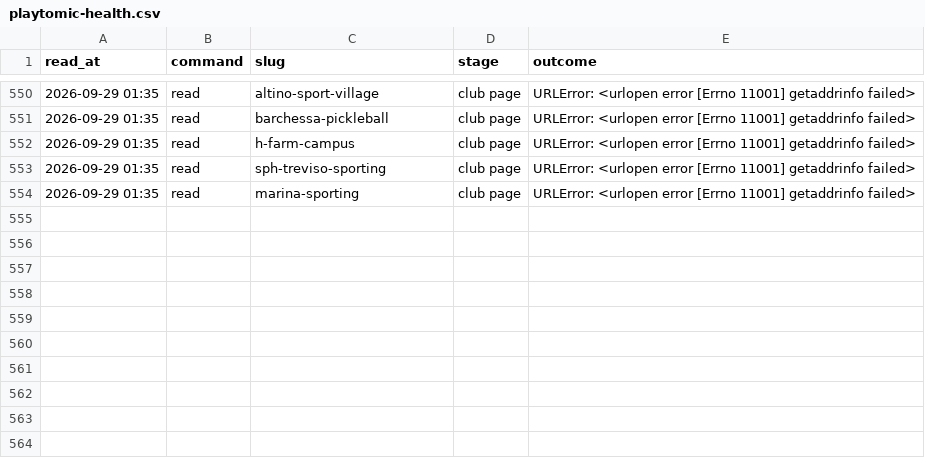
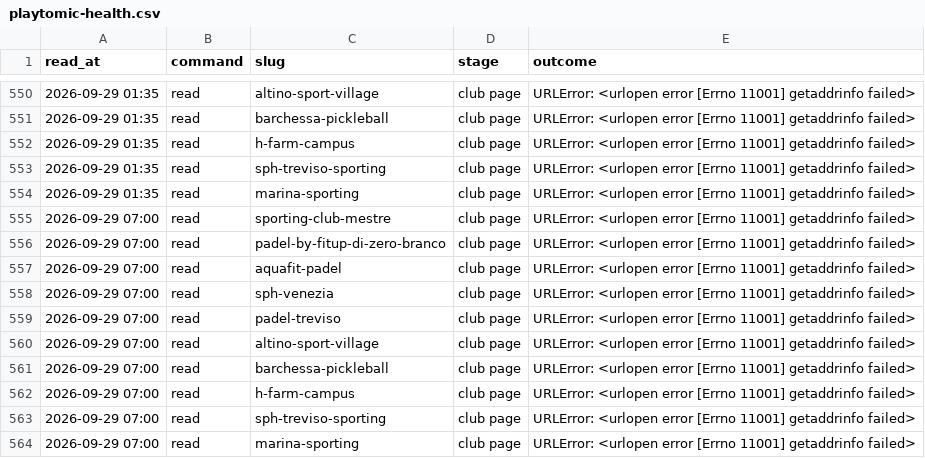
Before and after one commit to Giacbotta/nutrie-new-business-tracking, a CSV file: data/playtomic-health.csv, drawn as a sheet; only a part is shown, gaps mark what is left out; the diff names each change by its address in the sheet, - before the commit and + after, or states it on an @@ line.

```diff
--- a/data/playtomic-health.csv
+++ b/data/playtomic-health.csv
+row 555: 2026-09-29 07:00 | read | sporting-club-mestre | club page | URLError: <urlopen error [Errno 11001] getaddrinfo failed>
+row 556: 2026-09-29 07:00 | read | padel-by-fitup-di-zero-branco | club page | URLError: <urlopen error [Errno 11001] getaddrinfo failed>
+row 557: 2026-09-29 07:00 | read | aquafit-padel | club page | URLError: <urlopen error [Errno 11001] getaddrinfo failed>
+row 558: 2026-09-29 07:00 | read | sph-venezia | club page | URLError: <urlopen error [Errno 11001] getaddrinfo failed>
+row 559: 2026-09-29 07:00 | read | padel-treviso | club page | URLError: <urlopen error [Errno 11001] getaddrinfo failed>
+row 560: 2026-09-29 07:00 | read | altino-sport-village | club page | URLError: <urlopen error [Errno 11001] getaddrinfo failed>
+row 561: 2026-09-29 07:00 | read | barchessa-pickleball | club page | URLError: <urlopen error [Errno 11001] getaddrinfo failed>
+row 562: 2026-09-29 07:00 | read | h-farm-campus | club page | URLError: <urlopen error [Errno 11001] getaddrinfo failed>
+row 563: 2026-09-29 07:00 | read | sph-treviso-sporting | club page | URLError: <urlopen error [Errno 11001] getaddrinfo failed>
+row 564: 2026-09-29 07:00 | read | marina-sporting | club page | URLError: <urlopen error [Errno 11001] getaddrinfo failed>
```
Also changed, not shown: data/playtomic-monthly.csv, data/playtomic-summary.csv.
